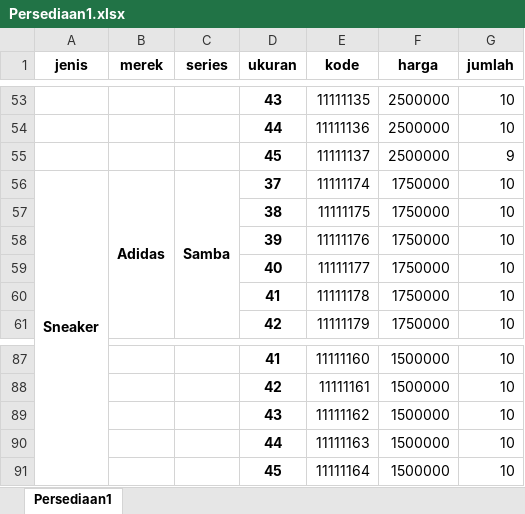
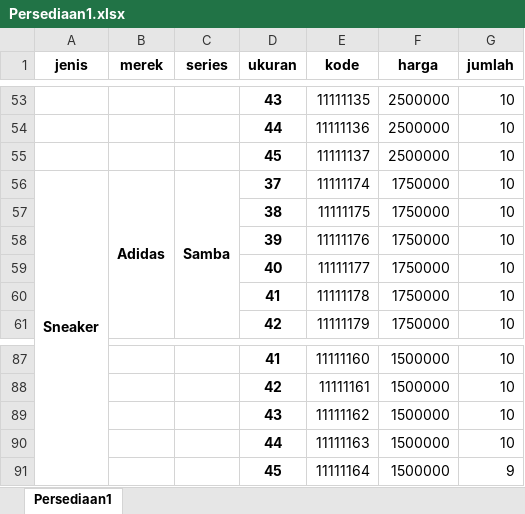
Before and after one commit to fadiadian/Kelompok-1-sistem-pembelian-sepatu, an Excel workbook: Persediaan1.xlsx, sheet Persediaan1, drawn as a sheet; only a part is shown, gaps mark what is left out; values as stored, in another font and other column widths than the file's, no borders; the diff names each change by its address in the sheet, - before the commit and + after, or states it on an @@ line.

```diff
--- a/Persediaan1.xlsx (sheet Persediaan1)
+++ b/Persediaan1.xlsx (sheet Persediaan1)
-G55 (jumlah): 9
+G55 (jumlah): 10
-G91 (jumlah): 10
+G91 (jumlah): 9
```
Also changed, not shown: 1 other file.
